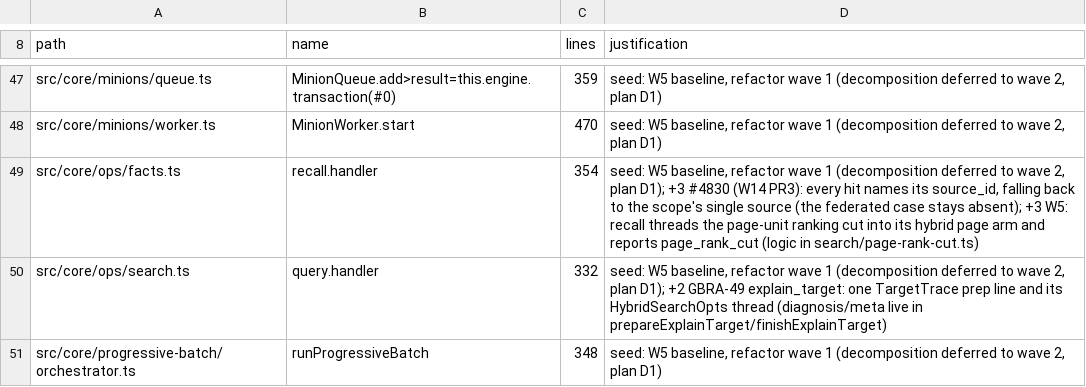
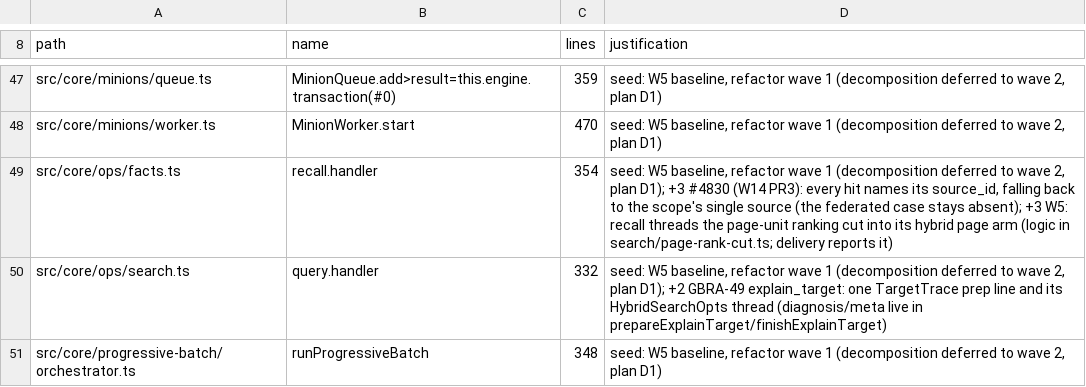
Before and after one commit to 112233-nih/gbrain, a TSV file: scripts/function-size-baseline.tsv, drawn as a sheet; only a part is shown, gaps mark what is left out.

```diff
--- a/scripts/function-size-baseline.tsv
+++ b/scripts/function-size-baseline.tsv
@@ -48,3 +48,3 @@ src/core/minions/queue.ts	MinionQueue.add>result=this.engine.transaction(#0)	359
 src/core/minions/worker.ts	MinionWorker.start	470	seed: W5 baseline, refactor wave 1 (decomposition deferred to wave 2, plan D1)
-src/core/ops/facts.ts	recall.handler	354	seed: W5 baseline, refactor wave 1 (decomposition deferred to wave 2, plan D1); +3 #4830 (W14 PR3): every hit names its source_id, falling back to the scope's single source (the federated case stays absent); +3 W5: recall threads the page-unit ranking cut into its hybrid page arm and reports page_rank_cut (logic in search/page-rank-cut.ts)
+src/core/ops/facts.ts	recall.handler	354	seed: W5 baseline, refactor wave 1 (decomposition deferred to wave 2, plan D1); +3 #4830 (W14 PR3): every hit names its source_id, falling back to the scope's single source (the federated case stays absent); +3 W5: recall threads the page-unit ranking cut into its hybrid page arm (logic in search/page-rank-cut.ts; delivery reports it)
 src/core/ops/search.ts	query.handler	332	seed: W5 baseline, refactor wave 1 (decomposition deferred to wave 2, plan D1); +2 GBRA-49 explain_target: one TargetTrace prep line and its HybridSearchOpts thread (diagnosis/meta live in prepareExplainTarget/finishExplainTarget)
```
Also changed, not shown: scripts/module-size-limits.tsv, 15 other files.
